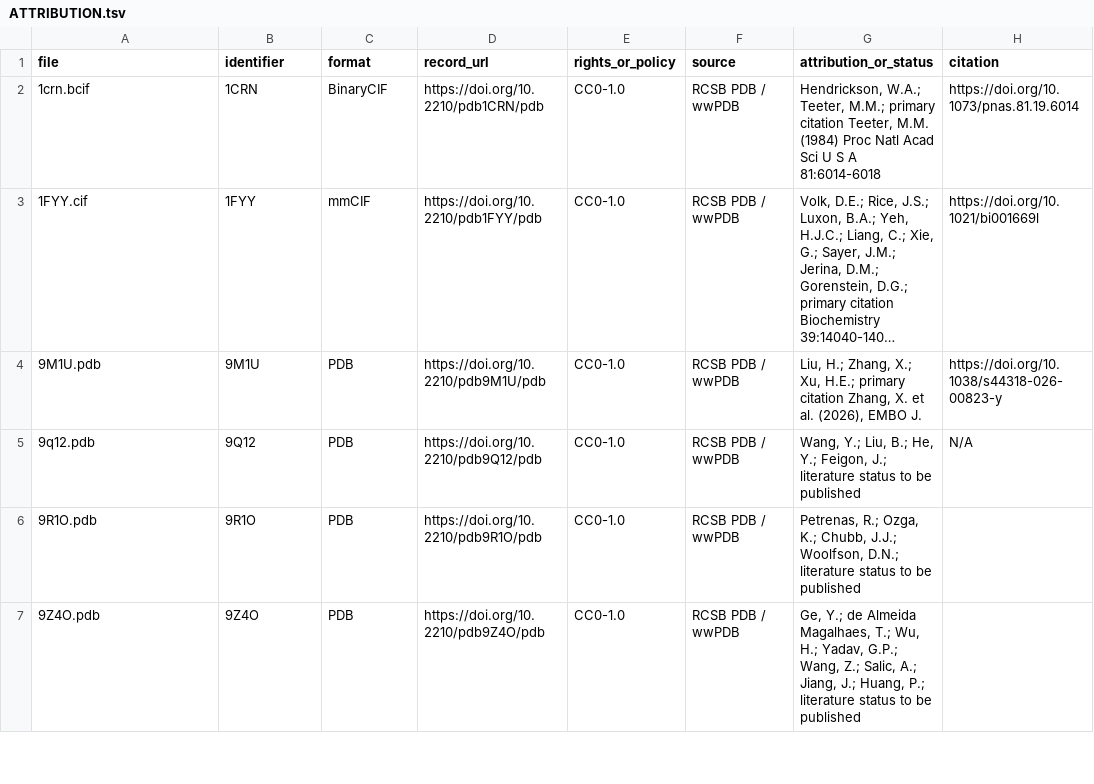
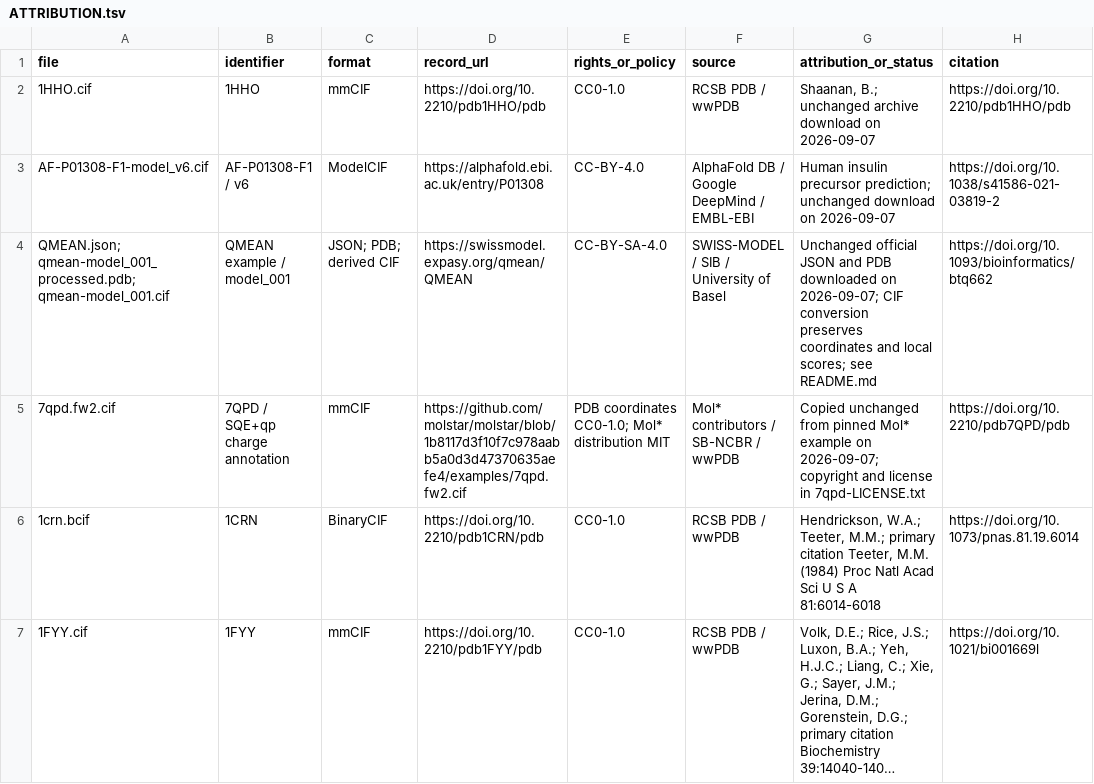
Before and after one commit to rice8y/molfig, a TSV file: package/examples/data/ATTRIBUTION.tsv, drawn as a sheet; only a part is shown; the shorter side is filled out with more unchanged rows; long unchanged cells end in ….

Commit message:
docs: add executable theme examples using published data
Cover all global themes, carbon overrides, and preset and symmetry controls with code and rendered results. Record data provenance, licensing, SHA-256 pins, and a reproducible QMEAN conversion. Preserve upstream structure files byte-for-byte.

```diff
--- a/package/examples/data/ATTRIBUTION.tsv
+++ b/package/examples/data/ATTRIBUTION.tsv
@@ -1,2 +1,6 @@
 file	identifier	format	record_url	rights_or_policy	source	attribution_or_status	citation
+1HHO.cif	1HHO	mmCIF	https://doi.org/10.2210/pdb1HHO/pdb	CC0-1.0	RCSB PDB / wwPDB	Shaanan, B.; unchanged archive download on 2026-09-07	https://doi.org/10.2210/pdb1HHO/pdb
+AF-P01308-F1-model_v6.cif	AF-P01308-F1 / v6	ModelCIF	https://alphafold.ebi.ac.uk/entry/P01308	CC-BY-4.0	AlphaFold DB / Google DeepMind / EMBL-EBI	Human insulin precursor prediction; unchanged download on 2026-09-07	https://doi.org/10.1038/s41586-021-03819-2
+QMEAN.json; qmean-model_001_processed.pdb; qmean-model_001.cif	QMEAN example / model_001	JSON; PDB; derived CIF	https://swissmodel.expasy.org/qmean/QMEAN	CC-BY-SA-4.0	SWISS-MODEL / SIB / University of Basel	Unchanged official JSON and PDB downloaded on 2026-09-07; CIF conversion preserves coordinates and local scores; see README.md	https://doi.org/10.1093/bioinformatics/btq662
+7qpd.fw2.cif	7QPD / SQE+qp charge annotation	mmCIF	https://github.com/molstar/molstar/blob/1b8117d3f10f7c978aabb5a0d3d47370635aefe4/examples/7qpd.fw2.cif	PDB coordinates CC0-1.0; Mol* distribution MIT	Mol* contributors / SB-NCBR / wwPDB	Copied unchanged from pinned Mol* example on 2026-09-07; copyright and license in 7qpd-LICENSE.txt	https://doi.org/10.2210/pdb7QPD/pdb
 1crn.bcif	1CRN	BinaryCIF	https://doi.org/10.2210/pdb1CRN/pdb	CC0-1.0	RCSB PDB / wwPDB	Hendrickson, W.A.; Teeter, M.M.; primary citation Teeter, M.M. (1984) Proc Natl Acad Sci U S A 81:6014-6018	https://doi.org/10.1073/pnas.81.19.6014
```
Also changed, not shown: 13 other files.
